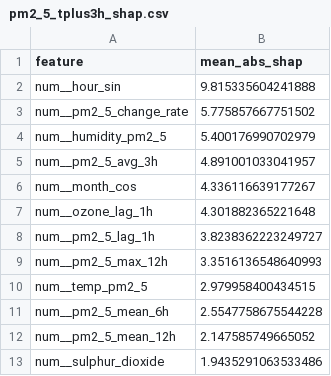
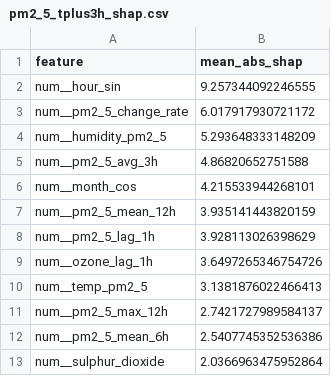
Before and after one commit to SoojalKumar-AI/aqi_predictor, a CSV file: models/shap/pm2_5_tplus3h_shap.csv, drawn as a sheet.

```diff
--- a/models/shap/pm2_5_tplus3h_shap.csv
+++ b/models/shap/pm2_5_tplus3h_shap.csv
@@ -1,13 +1,13 @@
 feature,mean_abs_shap
-num__hour_sin,9.815335604241888
-num__pm2_5_change_rate,5.775857667751502
-num__humidity_pm2_5,5.400176990702979
-num__pm2_5_avg_3h,4.891001033041957
-num__month_cos,4.336116639177267
-num__ozone_lag_1h,4.301882365221648
-num__pm2_5_lag_1h,3.8238362223249727
-num__pm2_5_max_12h,3.3516136548640993
-num__temp_pm2_5,2.979958400434515
-num__pm2_5_mean_6h,2.5547758675544228
-num__pm2_5_mean_12h,2.147585749665052
-num__sulphur_dioxide,1.9435291063533486
+num__hour_sin,9.257344092246555
+num__pm2_5_change_rate,6.017917930721172
+num__humidity_pm2_5,5.293648333148209
+num__pm2_5_avg_3h,4.86820652751588
+num__month_cos,4.215533944268101
+num__pm2_5_mean_12h,3.935141443820159
+num__pm2_5_lag_1h,3.928113026398629
+num__ozone_lag_1h,3.6497265346754726
+num__temp_pm2_5,3.1381876022466413
+num__pm2_5_max_12h,2.7421727989584137
+num__pm2_5_mean_6h,2.5407745352536386
+num__sulphur_dioxide,2.0366963475952864
```
Also changed, not shown: models/shap/pm10_tplus3h_shap.csv, models/shap/pm10_tplus6h_shap.csv, 16 other files.
